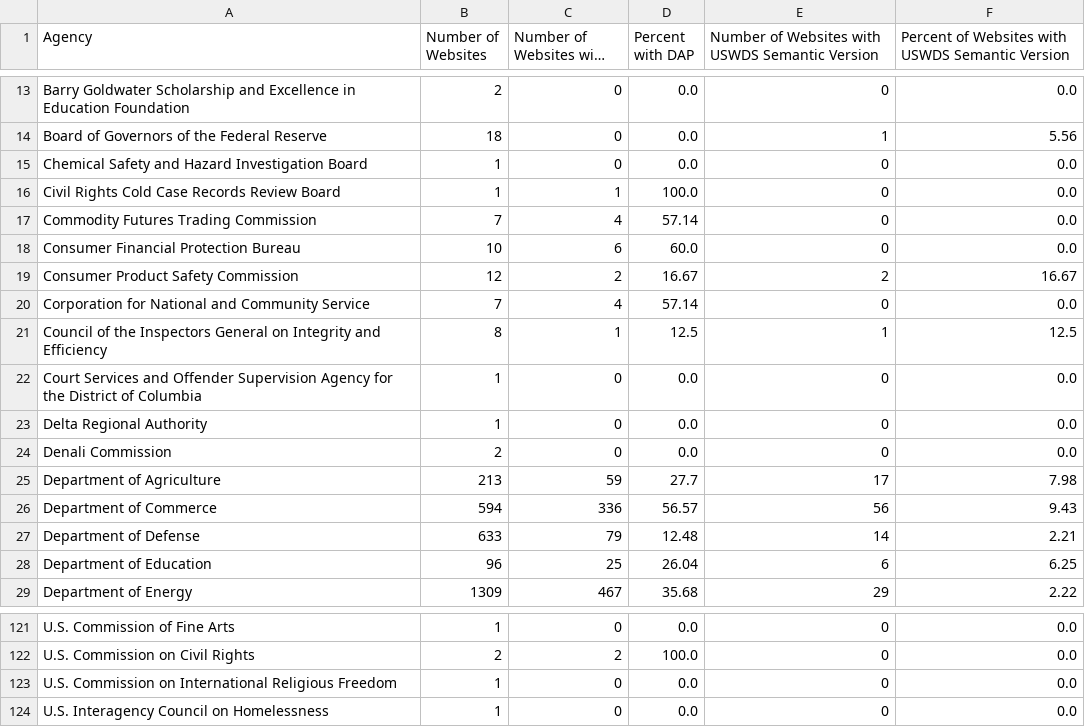
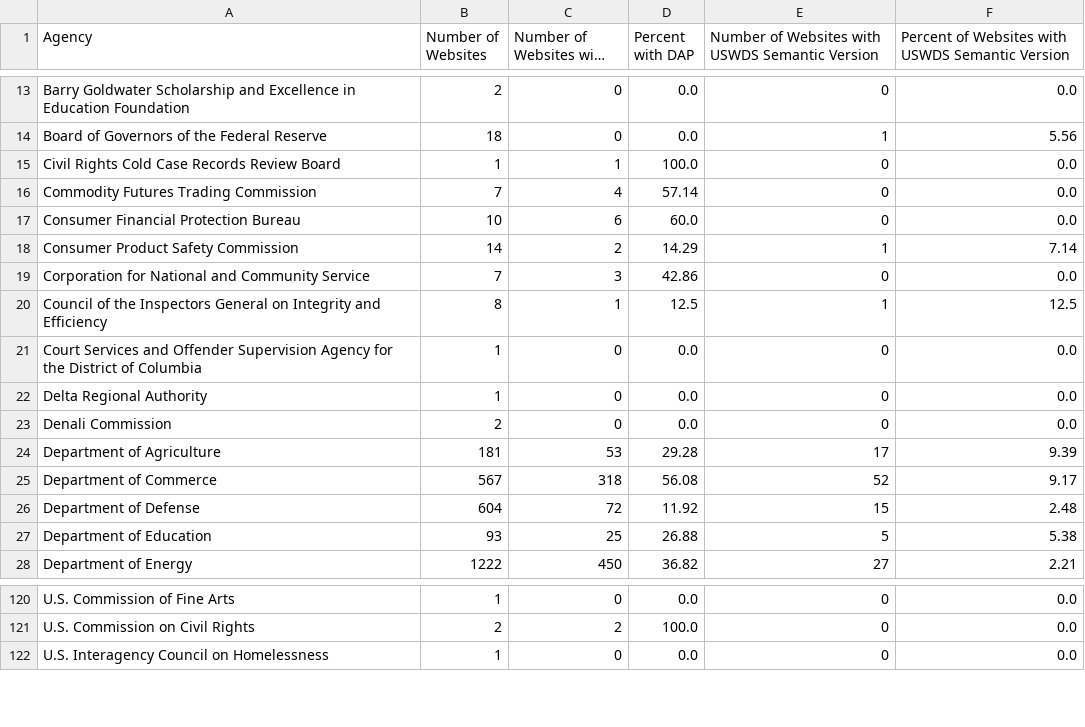
Before and after one commit to GSA/site-scanning-analysis, a CSV file: reports/idea.csv, drawn as a sheet; only a part is shown, gaps mark what is left out; long unchanged cells end in …; the diff covers the shown part only.

```diff
--- a/reports/idea.csv
+++ b/reports/idea.csv
@@ -14,3 +14,2 @@ Barry Goldwater Scholarship and Excellence in Education Foundation,2,0,0.0,0,0.0
 Board of Governors of the Federal Reserve,18,0,0.0,1,5.56
-Chemical Safety and Hazard Investigation Board,1,0,0.0,0,0.0
 Civil Rights Cold Case Records Review Board,1,1,100.0,0,0.0
@@ -18,4 +17,4 @@ Commodity Futures Trading Commission,7,4,57.14,0,0.0
 Consumer Financial Protection Bureau,10,6,60.0,0,0.0
-Consumer Product Safety Commission,12,2,16.67,2,16.67
-Corporation for National and Community Service,7,4,57.14,0,0.0
+Consumer Product Safety Commission,14,2,14.29,1,7.14
+Corporation for National and Community Service,7,3,42.86,0,0.0
 Council of the Inspectors General on Integrity and Efficiency,8,1,12.5,1,12.5
@@ -24,6 +23,6 @@ Delta Regional Authority,1,0,0.0,0,0.0
 Denali Commission,2,0,0.0,0,0.0
-Department of Agriculture,213,59,27.7,17,7.98
-Department of Commerce,594,336,56.57,56,9.43
-Department of Defense,633,79,12.48,14,2.21
-Department of Education,96,25,26.04,6,6.25
-Department of Energy,1309,467,35.68,29,2.22
+Department of Agriculture,181,53,29.28,17,9.39
+Department of Commerce,567,318,56.08,52,9.17
+Department of Defense,604,72,11.92,15,2.48
+Department of Education,93,25,26.88,5,5.38
+Department of Energy,1222,450,36.82,27,2.21
@@ -122,3 +121,2 @@ U.S. Commission of Fine Arts,1,0,0.0,0,0.0
 U.S. Commission on Civil Rights,2,2,100.0,0,0.0
-U.S. Commission on International Religious Freedom,1,0,0.0,0,0.0
 U.S. Interagency Council on Homelessness,1,0,0.0,0,0.0
```
Also changed, not shown: 1 removed row and 128 edited cells elsewhere in this file, reports/idea-bureau.csv.
